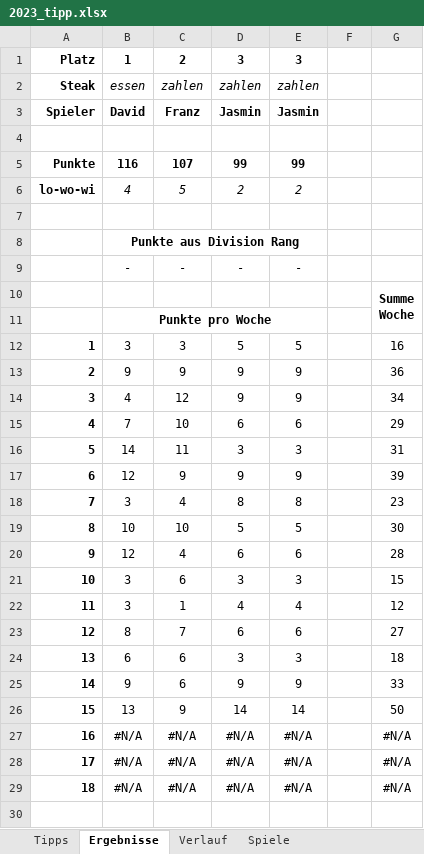
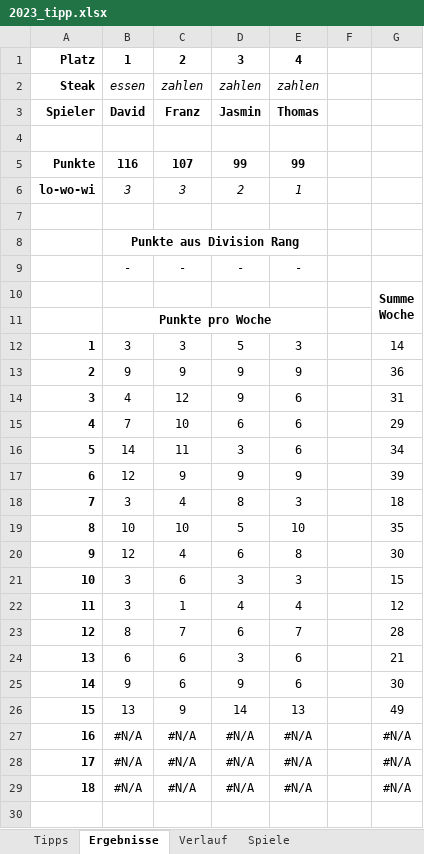
Before and after one commit to BurkyVIE/NFL_Tipps, an Excel workbook: 2023_tipp.xlsx, sheet Ergebnisse, drawn as a sheet; only a part is shown; values as stored, in another font and other column widths than the file's, no borders; charts and pictures and conditional formats not drawn; the diff covers the shown part only; the diff names each change by its address in the sheet, - before the commit and + after, or states it on an @@ line.

```diff
--- a/2023_tipp.xlsx (sheet Ergebnisse)
+++ b/2023_tipp.xlsx (sheet Ergebnisse)
-E1: 3
+E1: 4
-E3: Jasmin
+E3: Thomas
-B6: 4
+B6: 3
-C6: 5
+C6: 3
-E6: 2
+E6: 1
-E12: 5
+E12: 3
-G12: 16
+G12: 14
-E14: 9
+E14: 6
-G14: 34
+G14: 31
-E16: 3
+E16: 6
-G16: 31
+G16: 34
-E18: 8
+E18: 3
-G18: 23
+G18: 18
-E19: 5
+E19: 10
-G19: 30
+G19: 35
-E20: 6
+E20: 8
-G20: 28
+G20: 30
-E23: 6
+E23: 7
-G23: 27
+G23: 28
-E24: 3
+E24: 6
-G24: 18
+G24: 21
-E25: 9
+E25: 6
-G25: 33
+G25: 30
-E26: 14
+E26: 13
-G26: 50
+G26: 49
```
Also changed, not shown: 4 edited cells elsewhere in this sheet, sheet Tipps, formulas that keep their value, charts or pictures.
